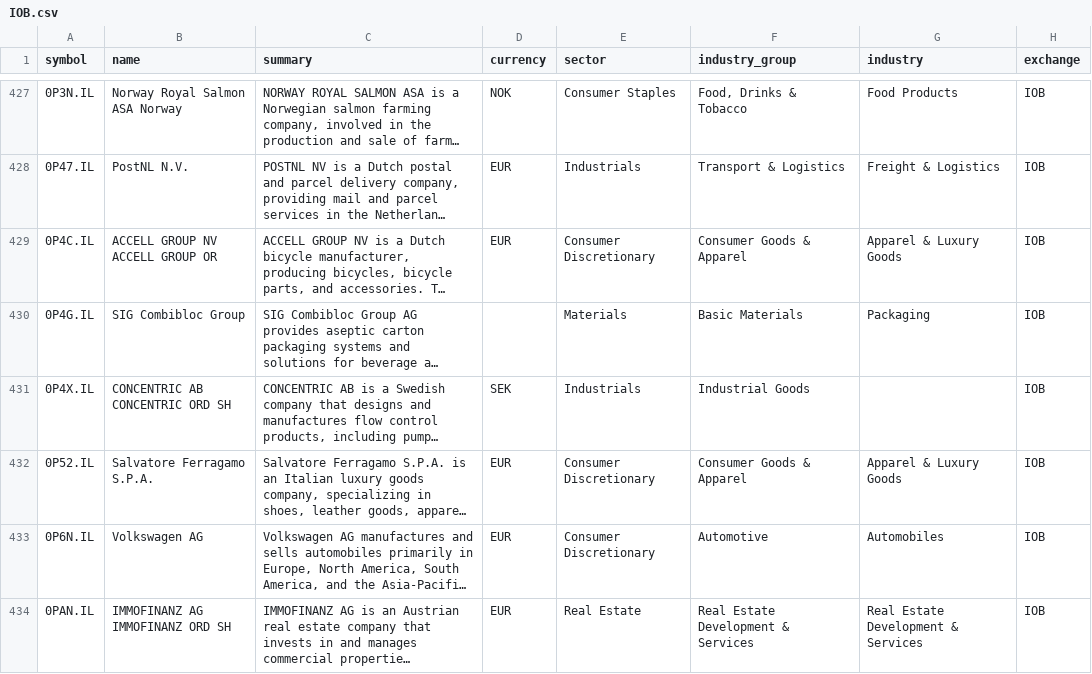
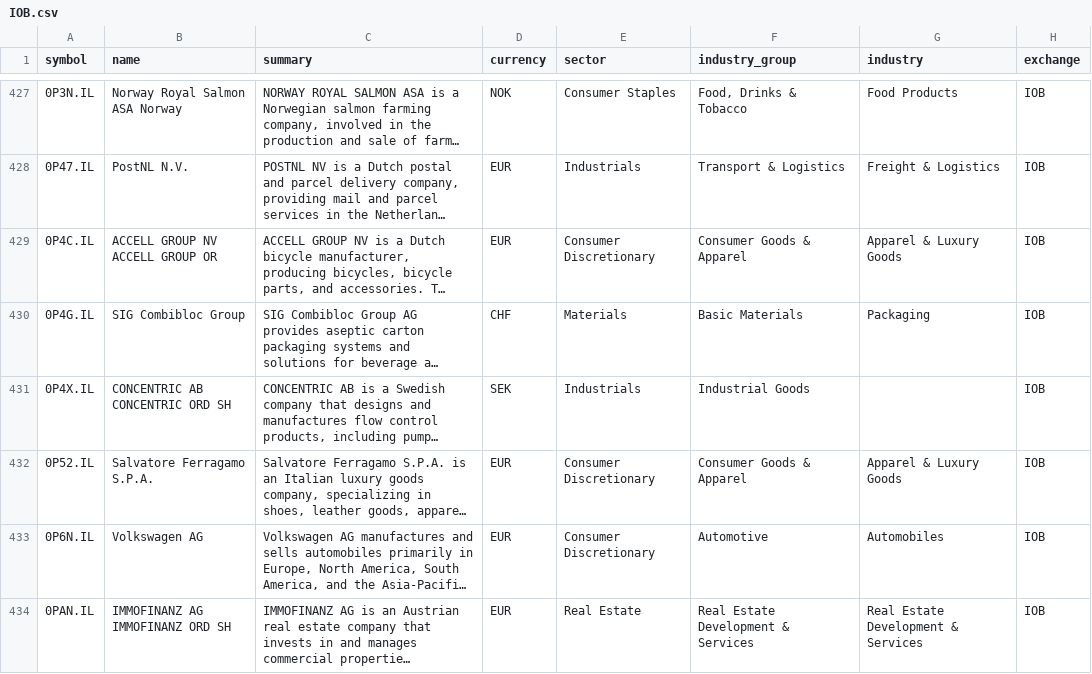
Before and after one commit to JerBouma/FinanceDatabase, a CSV file: database/equities/IOB.csv, drawn as a sheet; only a part is shown, gaps mark what is left out; long unchanged cells end in …; the diff names each change by its address in the sheet, - before the commit and + after, or states it on an @@ line.

```diff
--- a/database/equities/IOB.csv
+++ b/database/equities/IOB.csv
-D430 (currency): (empty)
+D430 (currency): CHF
```
Also changed, not shown: database/equities/BUE.csv, database/etfs/AMS.csv, 3 other files.
